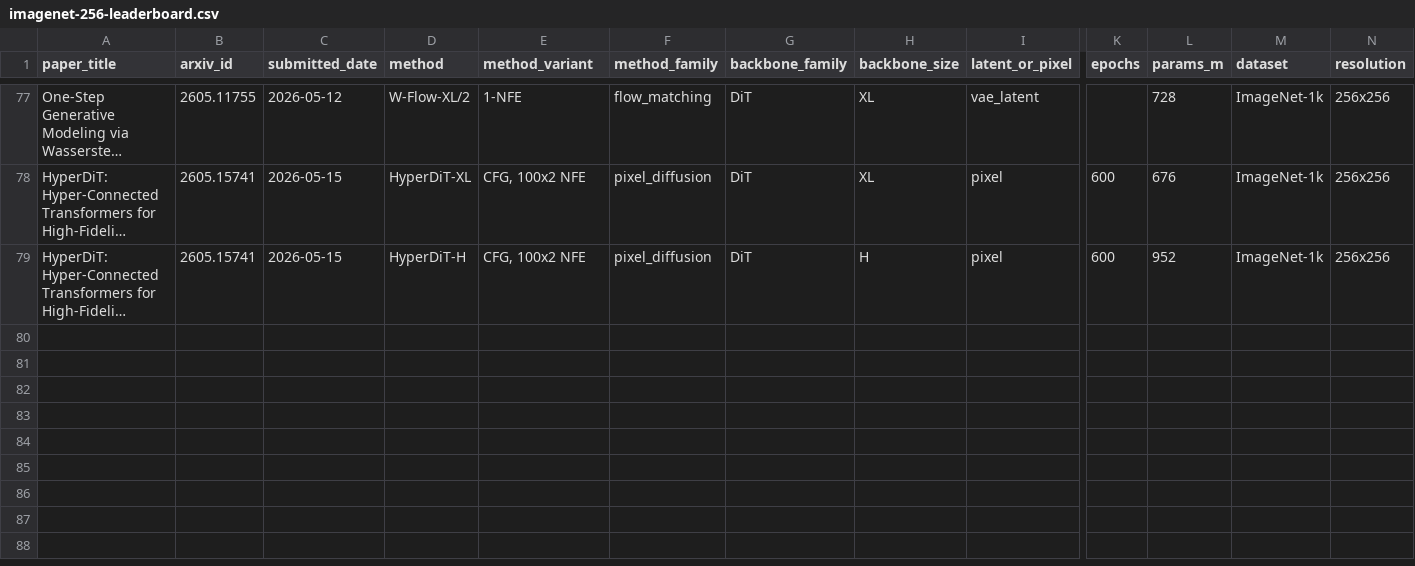
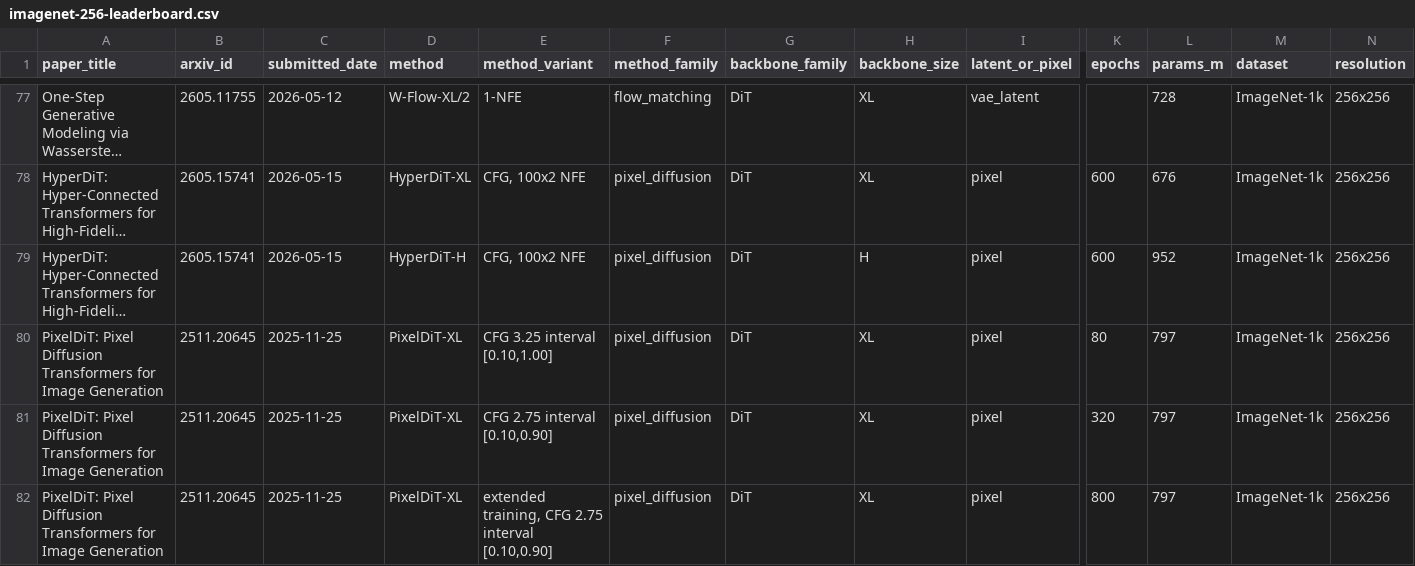
Before and after one commit to pantheon5100/track-sota-generative-model-direction-and-sota-comparison, a CSV file: data/imagenet-256-leaderboard.csv, drawn as a sheet; only a part is shown, gaps mark what is left out; long unchanged cells end in …; rows hold the shown columns only; the diff names each change by its address in the sheet, - before the commit and + after, or states it on an @@ line.

```diff
--- a/data/imagenet-256-leaderboard.csv
+++ b/data/imagenet-256-leaderboard.csv
+row 80: PixelDiT: Pixel Diffusion Transformers for Image Generation | 2511.20645 | 2025-11-25 | PixelDiT-XL | CFG 3.25 interval [0.10,1.00] | pixel_diffusion | DiT | XL | pixel | 80 | 797 | ImageNet-1k | 256x256
+row 81: PixelDiT: Pixel Diffusion Transformers for Image Generation | 2511.20645 | 2025-11-25 | PixelDiT-XL | CFG 2.75 interval [0.10,0.90] | pixel_diffusion | DiT | XL | pixel | 320 | 797 | ImageNet-1k | 256x256
+row 82: PixelDiT: Pixel Diffusion Transformers for Image Generation | 2511.20645 | 2025-11-25 | PixelDiT-XL | extended training, CFG 2.75 interval [0.10,0.90] | pixel_diffusion | DiT | XL | pixel | 800 | 797 | ImageNet-1k | 256x256
```
Also changed, not shown: 4 other files.
